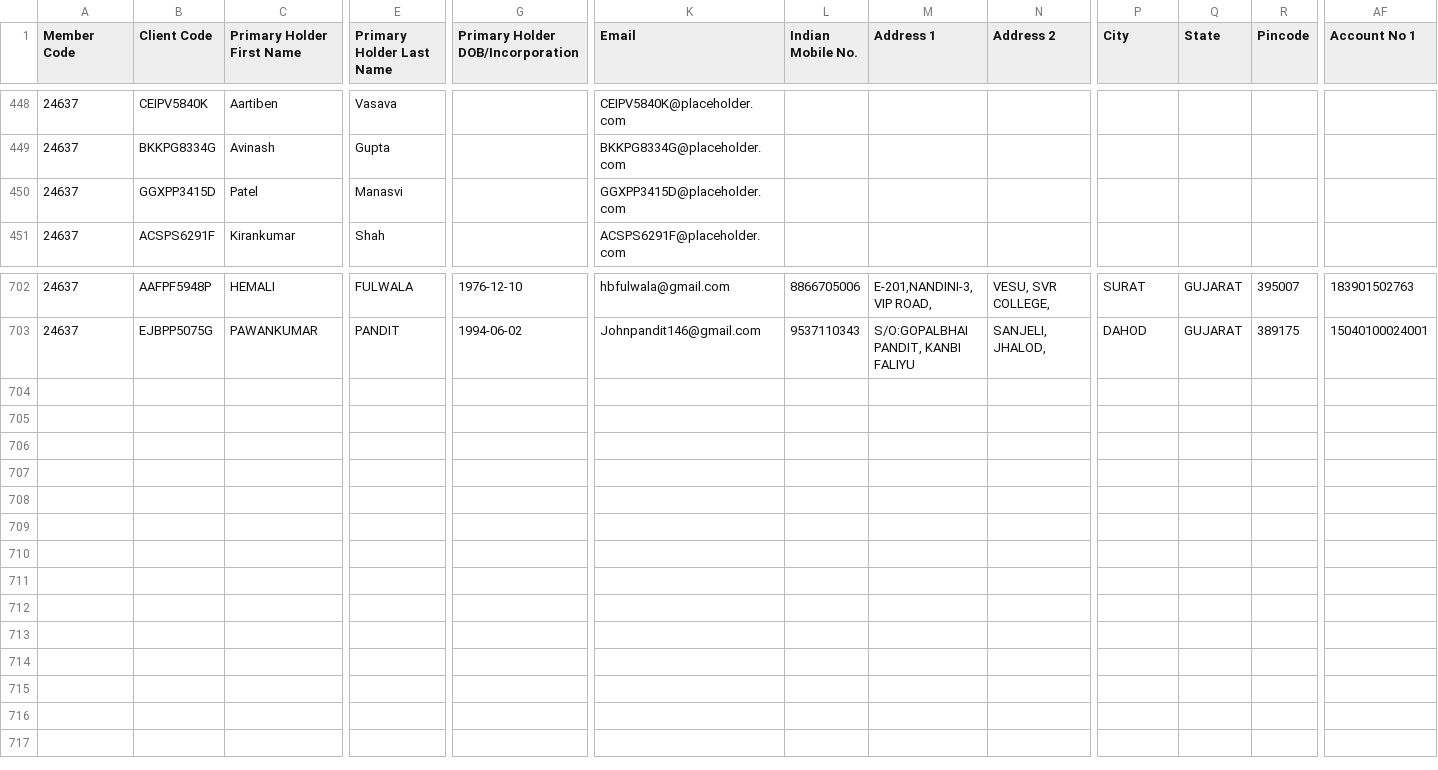
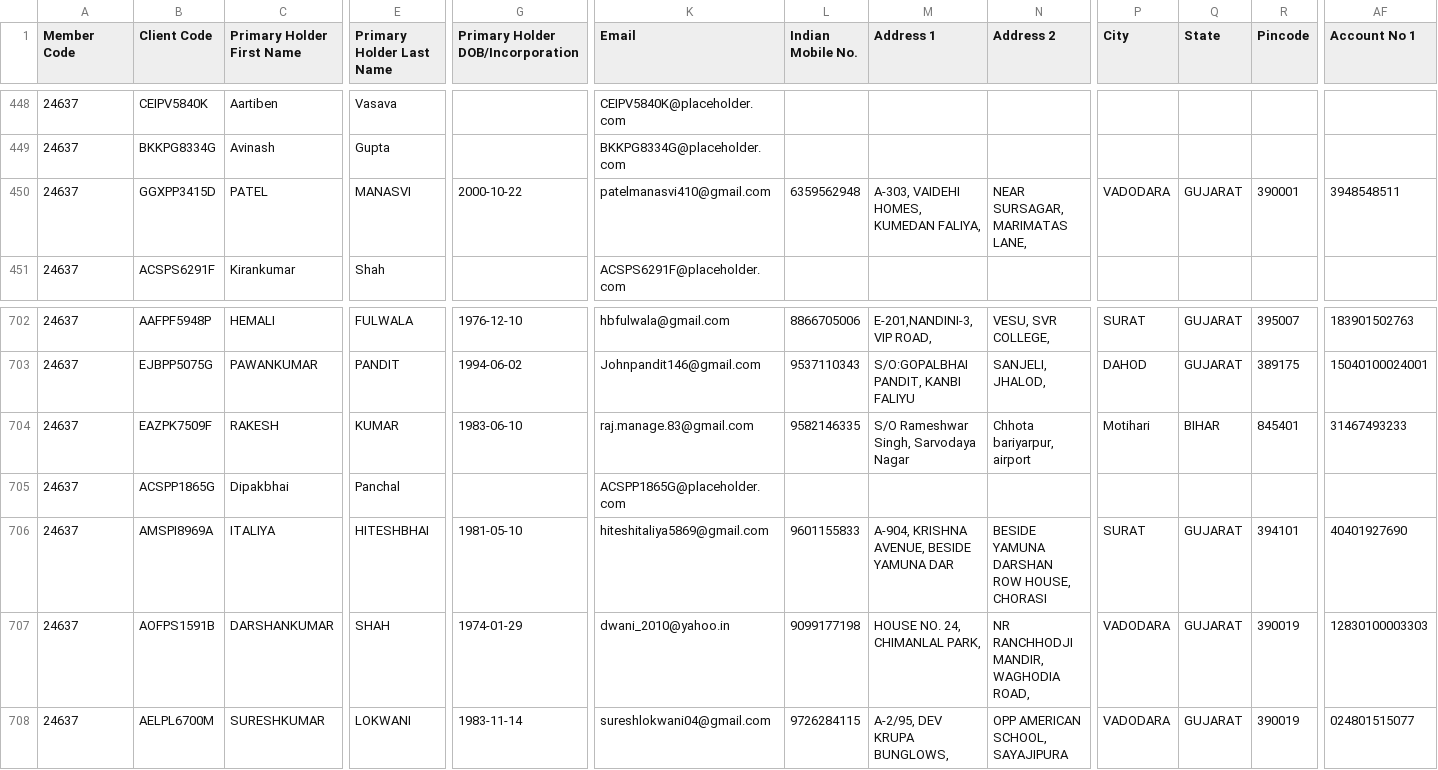
Before and after one commit to MS-Patel/Nspl, a CSV file: tmp/new_portal_imports/investor_client-master.csv, drawn as a sheet; only a part is shown, gaps mark what is left out; rows hold the shown columns only; the diff covers the shown part only; the diff names each change by its address in the sheet, - before the commit and + after, or states it on an @@ line.

```diff
--- a/tmp/new_portal_imports/investor_client-master.csv
+++ b/tmp/new_portal_imports/investor_client-master.csv
-C450 (Primary Holder First Name): Patel
+C450 (Primary Holder First Name): PATEL
-E450 (Primary Holder Last Name): Manasvi
+E450 (Primary Holder Last Name): MANASVI
-G450 (Primary Holder DOB/Incorporation): (empty)
+G450 (Primary Holder DOB/Incorporation): 2000-10-22
-K450 (Email): GGXPP3415D@placeholder.com
+K450 (Email): patelmanasvi410@gmail.com
-L450 (Indian Mobile No.): (empty)
+L450 (Indian Mobile No.): 6359562948
-M450 (Address 1): (empty)
+M450 (Address 1): A-303, VAIDEHI HOMES, KUMEDAN FALIYA,
-N450 (Address 2): (empty)
+N450 (Address 2): NEAR SURSAGAR, MARIMATAS LANE,
-P450 (City): (empty)
+P450 (City): VADODARA
-Q450 (State): (empty)
+Q450 (State): GUJARAT
-R450 (Pincode): (empty)
+R450 (Pincode): 390001
-AF450 (Account No 1): (empty)
+AF450 (Account No 1): 3948548511
+row 704: 24637 | EAZPK7509F | RAKESH | KUMAR | 1983-06-10 | raj.manage.83@gmail.com | 9582146335 | S/O Rameshwar Singh, Sarvodaya Nagar | Chhota bariyarpur, airport | Motihari | BIHAR | 845401 | 31467493233
+row 705: 24637 | ACSPP1865G | Dipakbhai | Panchal |  | ACSPP1865G@placeholder.com
+row 706: 24637 | AMSPI8969A | ITALIYA | HITESHBHAI | 1981-05-10 | hiteshitaliya5869@gmail.com | 9601155833 | A-904, KRISHNA AVENUE, BESIDE YAMUNA DAR | BESIDE YAMUNA DARSHAN ROW HOUSE, CHORASI | SURAT | GUJARAT | 394101 | 40401927690
+row 707: 24637 | AOFPS1591B | DARSHANKUMAR | SHAH | 1974-01-29 | dwani_2010@yahoo.in | 9099177198 | HOUSE NO. 24, CHIMANLAL PARK, | NR RANCHHODJI MANDIR, WAGHODIA ROAD, | VADODARA | GUJARAT | 390019 | 12830100003303
+row 708: 24637 | AELPL6700M | SURESHKUMAR | LOKWANI | 1983-11-14 | sureshlokwani04@gmail.com | 9726284115 | A-2/95, DEV KRUPA BUNGLOWS, | OPP AMERICAN SCHOOL, SAYAJIPURA | VADODARA | GUJARAT | 390019 | 024801515077
```
Also changed, not shown: 9 edited cells elsewhere in this file, tmp/new_portal_imports/distributor_bulk_import.csv, tmp/new_portal_imports/investor_mandates.csv, 1 other file.
